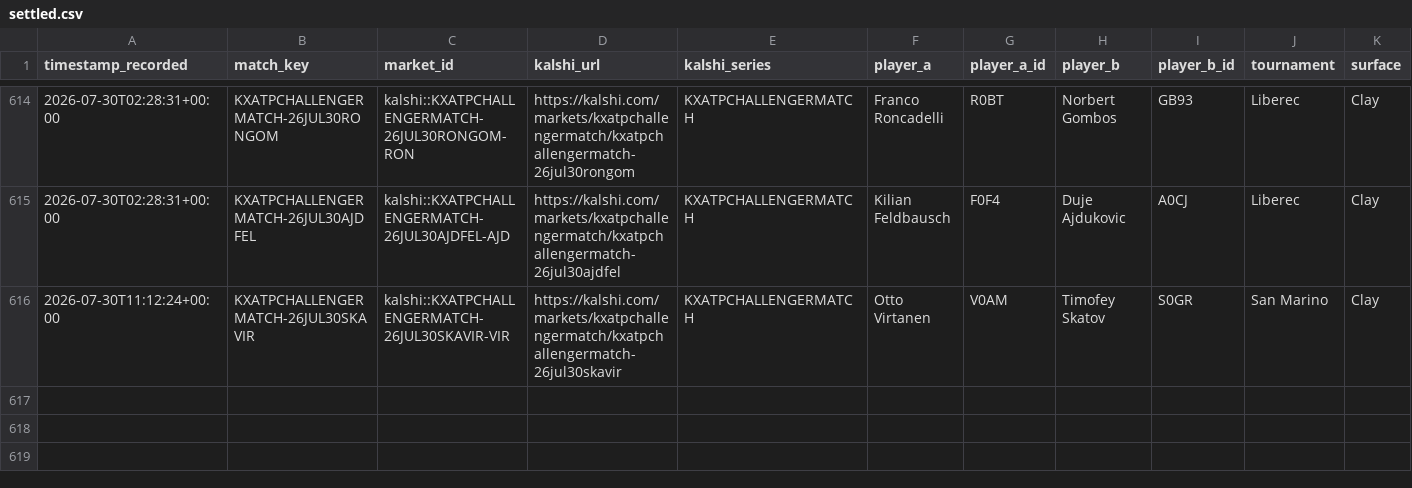
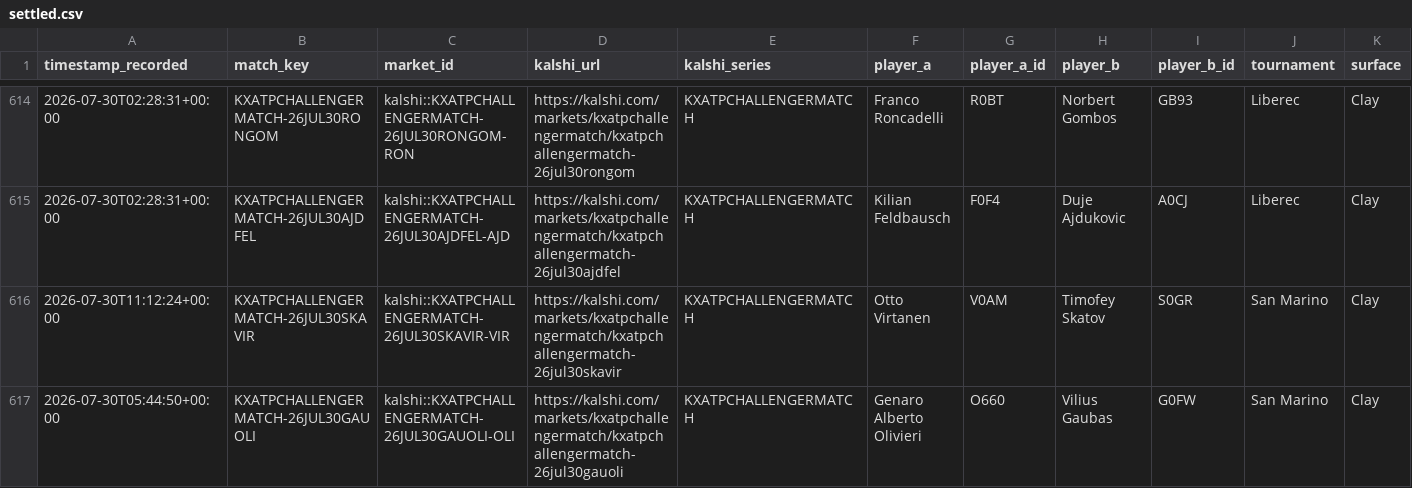
Before and after one commit to TKM6403/tennis-prediction-market, a CSV file: data/paper_trades/settled.csv, drawn as a sheet; only a part is shown, gaps mark what is left out; rows hold the shown columns only; the diff names each change by its address in the sheet, - before the commit and + after, or states it on an @@ line.

Commit message:
auto(paper-trader): 2026-07-30T19:31:10Z scan/settle

```diff
--- a/data/paper_trades/settled.csv
+++ b/data/paper_trades/settled.csv
+row 617: 2026-07-30T05:44:50+00:00 | KXATPCHALLENGERMATCH-26JUL30GAUOLI | kalshi::KXATPCHALLENGERMATCH-26JUL30GAUOLI-OLI | https://kalshi.com/markets/kxatpchallengermatch/kxatpchallengermatch-26jul30gauoli | KXATPCHALLENGERMATCH | Genaro Alberto Olivieri | O660 | Vilius Gaubas | G0FW | San Marino | Clay
```
Also changed, not shown: data/paper_trades/pending.csv, 4 other files.
